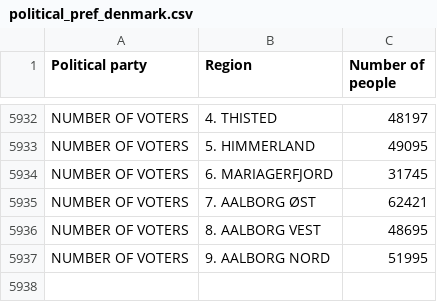
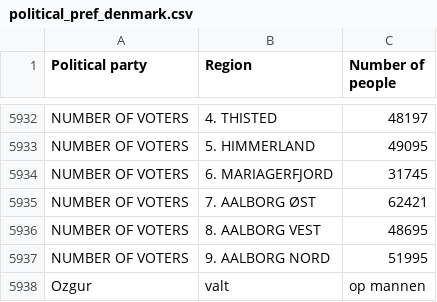
Before and after one commit to samkooijman/covid-data, a CSV file: Data dictionaries/Denmark/political preference per region/political_pref_denmark.csv, drawn as a sheet; only a part is shown, gaps mark what is left out.

Commit message:
Add files via upload

```diff
--- a/Data dictionaries/Denmark/political preference per region/political_pref_denmark.csv
+++ b/Data dictionaries/Denmark/political preference per region/political_pref_denmark.csv
@@ -5937 +5937,2 @@ NUMBER OF VOTERS;8. AALBORG VEST;48695
 NUMBER OF VOTERS;9. AALBORG NORD;51995
+Ozgur;valt;op mannen
```
